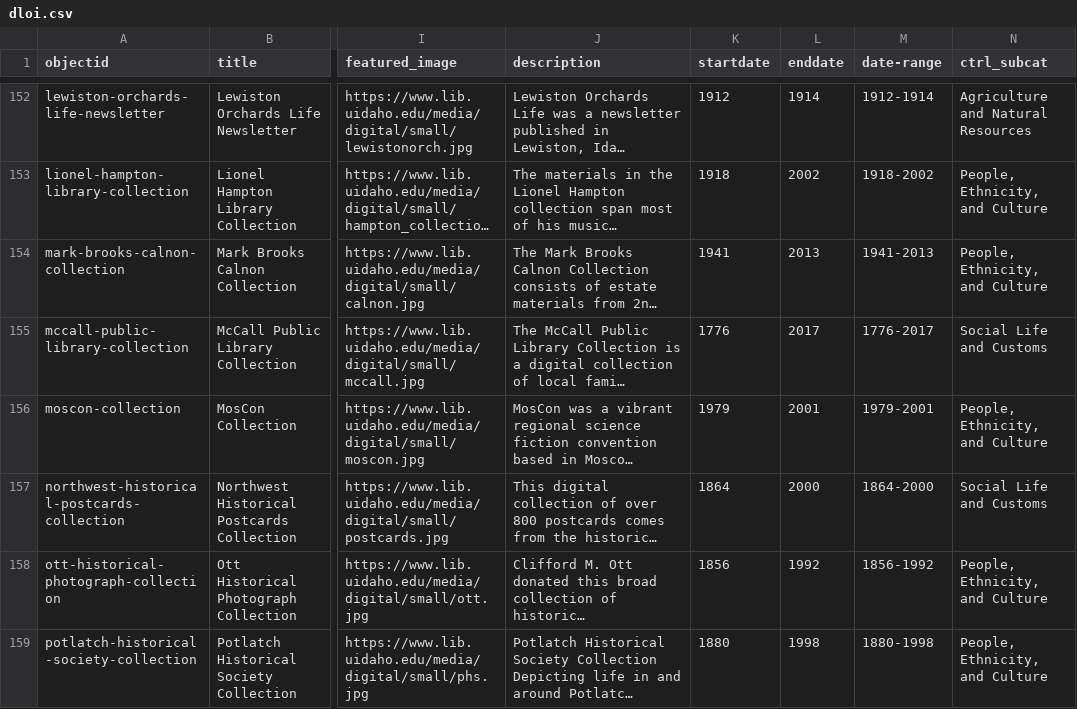
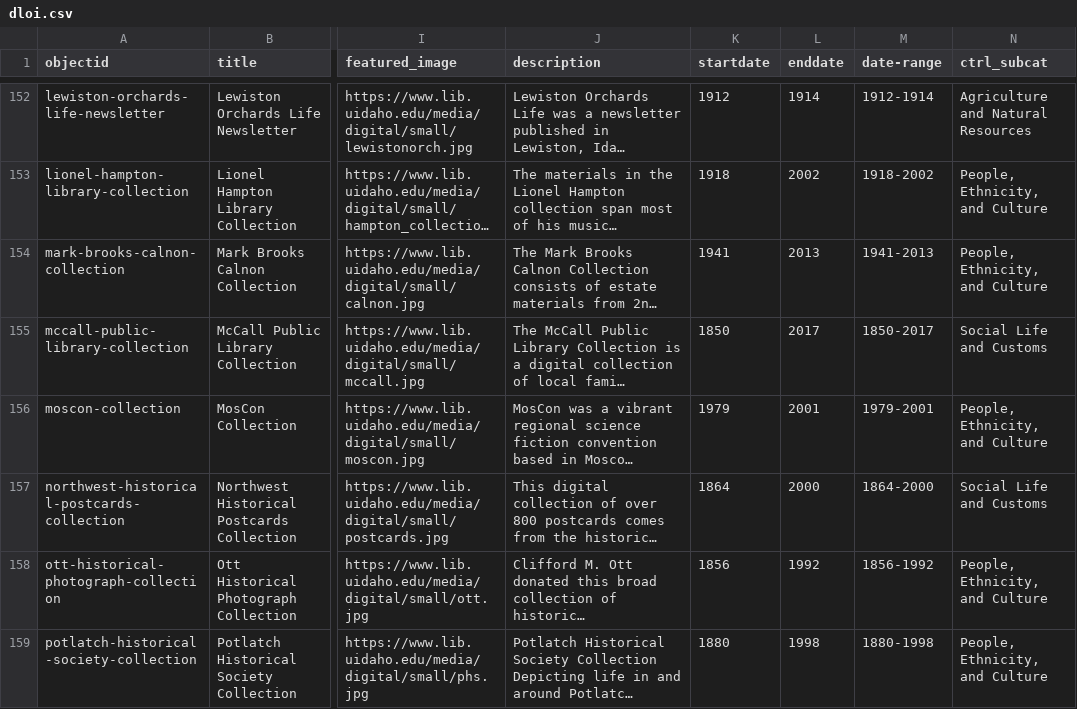
Before and after one commit to uidaholib/dloi-csv, a CSV file: _data/dloi.csv, drawn as a sheet; only a part is shown, gaps mark what is left out; long unchanged cells end in …; the diff names each change by its address in the sheet, - before the commit and + after, or states it on an @@ line.

```diff
--- a/_data/dloi.csv
+++ b/_data/dloi.csv
-K155 (startdate): 1776
+K155 (startdate): 1850
-M155 (date-range): 1776-2017
+M155 (date-range): 1850-2017
```
Also changed, not shown: 3 other files.
